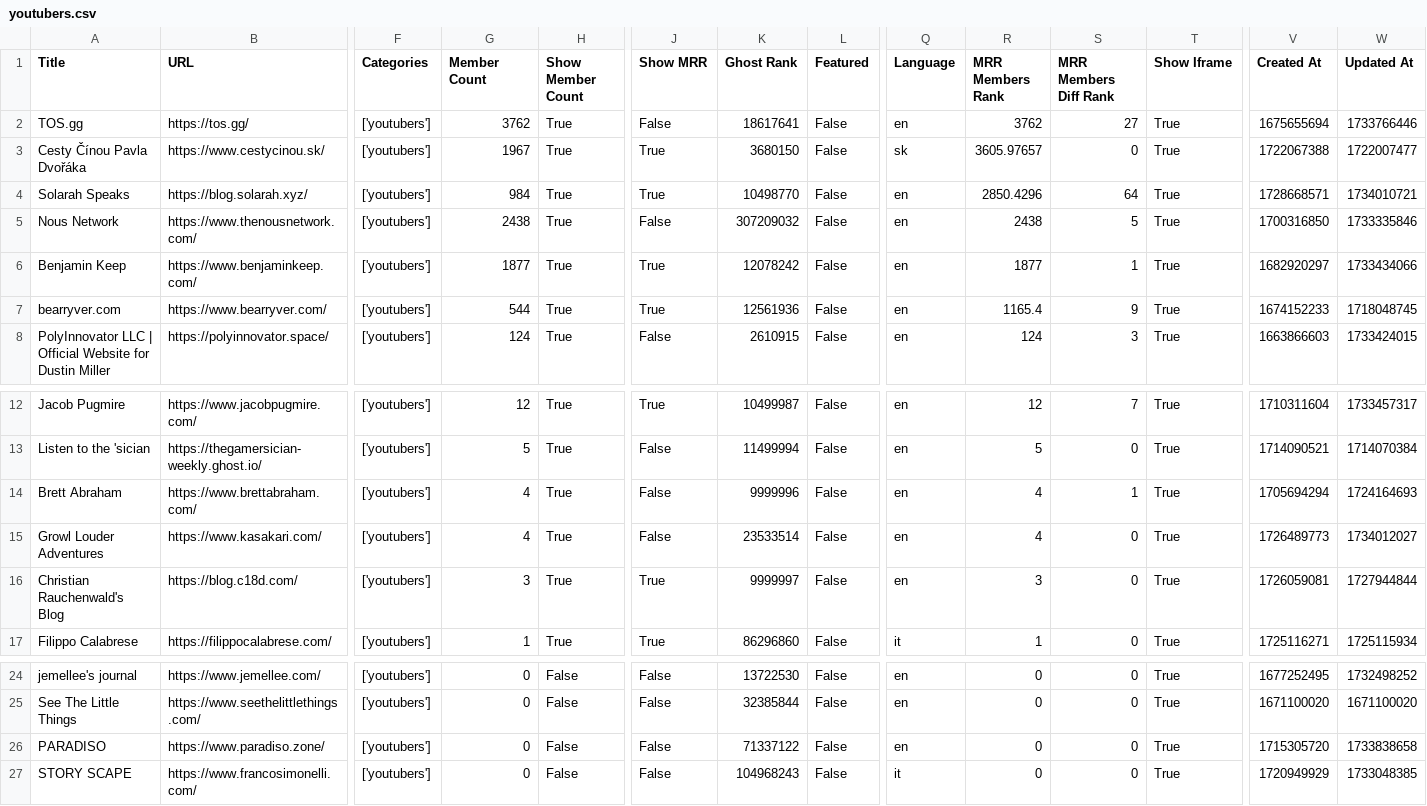
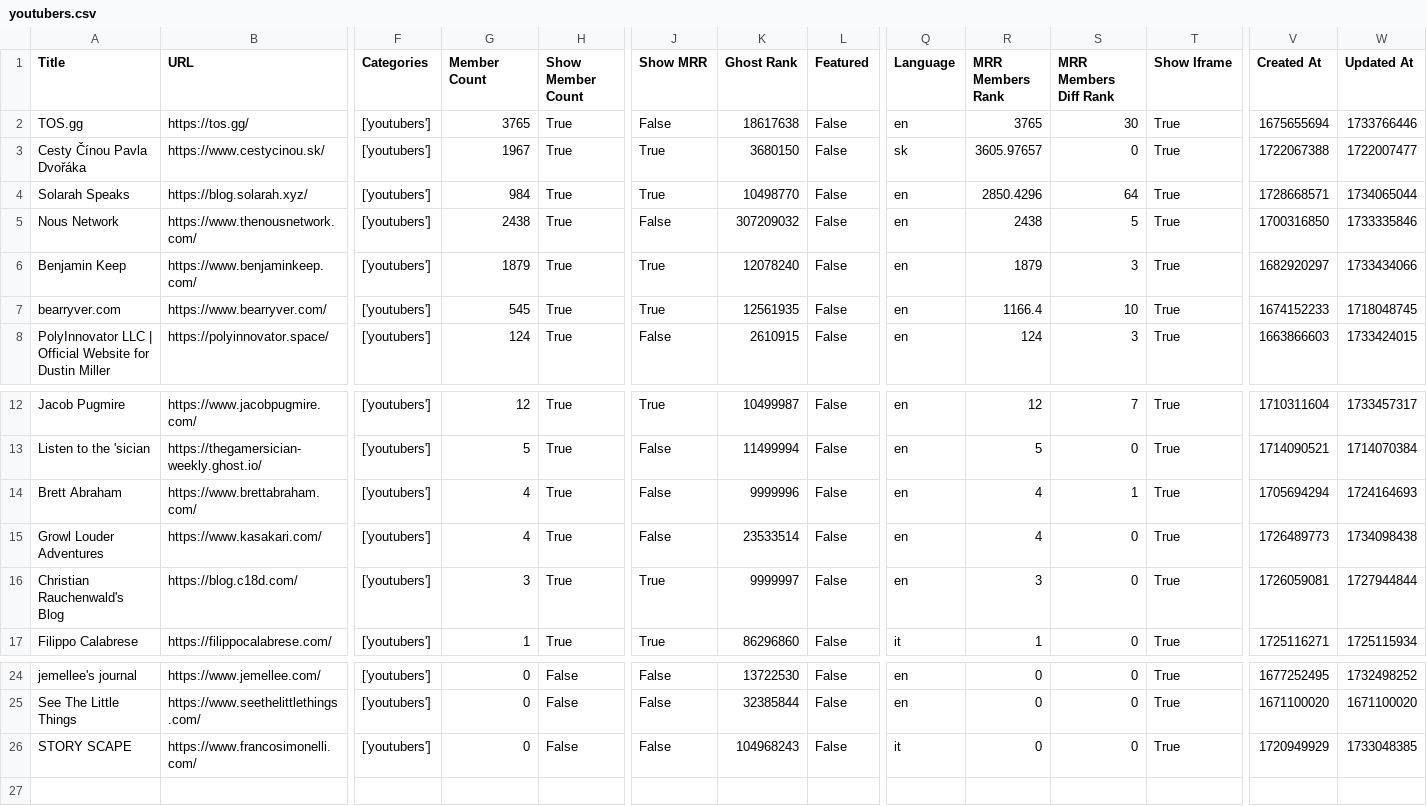
Before and after one commit to TheBoatyMcBoatFace/explore-ghosts, a CSV file: output/youtubers.csv, drawn as a sheet; only a part is shown, gaps mark what is left out; rows hold the shown columns only; the diff names each change by its address in the sheet, - before the commit and + after, or states it on an @@ line.

```diff
--- a/output/youtubers.csv
+++ b/output/youtubers.csv
-G2 (Member Count): 3762
+G2 (Member Count): 3765
-K2 (Ghost Rank): 18617641
+K2 (Ghost Rank): 18617638
-R2 (MRR Members Rank): 3762
+R2 (MRR Members Rank): 3765
-S2 (MRR Members Diff Rank): 27
+S2 (MRR Members Diff Rank): 30
-W4 (Updated At): 1734010721
+W4 (Updated At): 1734065044
-G6 (Member Count): 1877
+G6 (Member Count): 1879
-K6 (Ghost Rank): 12078242
+K6 (Ghost Rank): 12078240
-R6 (MRR Members Rank): 1877
+R6 (MRR Members Rank): 1879
-S6 (MRR Members Diff Rank): 1
+S6 (MRR Members Diff Rank): 3
-G7 (Member Count): 544
+G7 (Member Count): 545
-K7 (Ghost Rank): 12561936
+K7 (Ghost Rank): 12561935
-R7 (MRR Members Rank): 1165.4
+R7 (MRR Members Rank): 1166.4
-S7 (MRR Members Diff Rank): 9
+S7 (MRR Members Diff Rank): 10
-W15 (Updated At): 1734012027
+W15 (Updated At): 1734098438
-row 26: PARADISO | https://www.paradiso.zone/ | ['youtubers'] | 0 | False | False | 71337122 | False | en | 0 | 0 | True | 1715305720 | 1733838658
```
Also changed, not shown: output/art.csv, output/business.csv, 30 other files.
